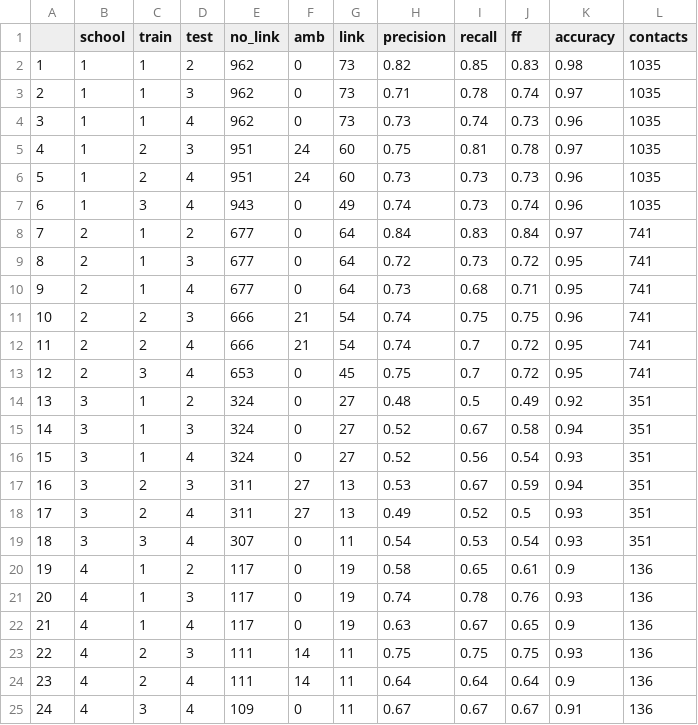
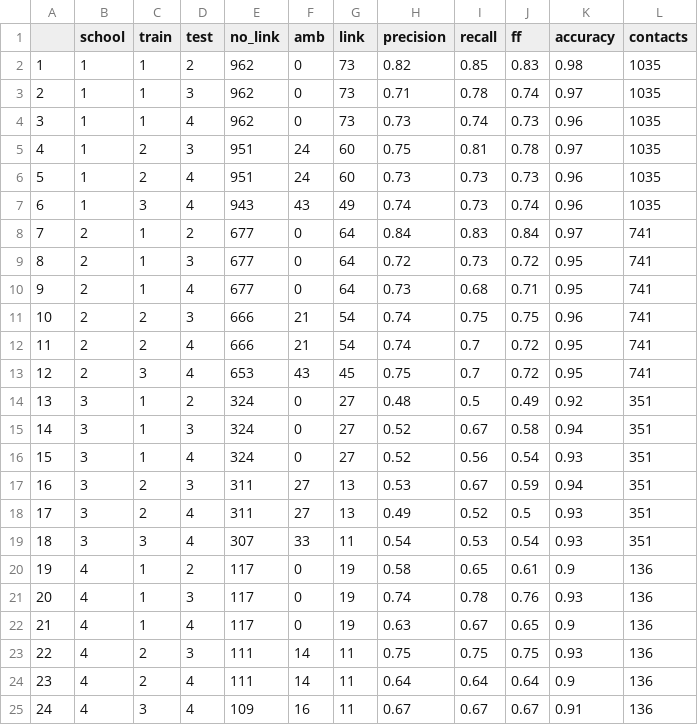
Before and after one commit to adamkucharski/school-networks-15, a CSV file: plots/Table3.csv, drawn as a sheet.

```diff
--- a/plots/Table3.csv
+++ b/plots/Table3.csv
@@ -6,3 +6,3 @@
 "5",1,2,4,951,24,60,0.73,0.73,0.73,0.96,1035
-"6",1,3,4,943,0,49,0.74,0.73,0.74,0.96,1035
+"6",1,3,4,943,43,49,0.74,0.73,0.74,0.96,1035
 "7",2,1,2,677,0,64,0.84,0.83,0.84,0.97,741
@@ -12,3 +12,3 @@
 "11",2,2,4,666,21,54,0.74,0.7,0.72,0.95,741
-"12",2,3,4,653,0,45,0.75,0.7,0.72,0.95,741
+"12",2,3,4,653,43,45,0.75,0.7,0.72,0.95,741
 "13",3,1,2,324,0,27,0.48,0.5,0.49,0.92,351
@@ -18,3 +18,3 @@
 "17",3,2,4,311,27,13,0.49,0.52,0.5,0.93,351
-"18",3,3,4,307,0,11,0.54,0.53,0.54,0.93,351
+"18",3,3,4,307,33,11,0.54,0.53,0.54,0.93,351
 "19",4,1,2,117,0,19,0.58,0.65,0.61,0.9,136
@@ -24,2 +24,2 @@
 "23",4,2,4,111,14,11,0.64,0.64,0.64,0.9,136
-"24",4,3,4,109,0,11,0.67,0.67,0.67,0.91,136
+"24",4,3,4,109,16,11,0.67,0.67,0.67,0.91,136
```
Also changed, not shown: 11 other files.
